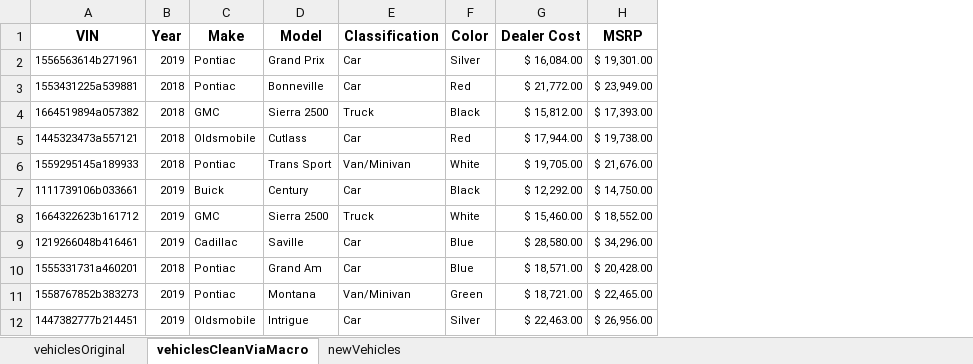
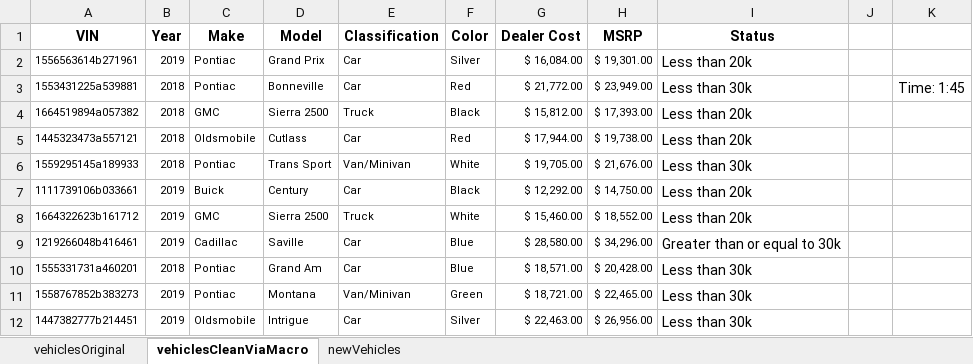
Before and after one commit to ethanp55/excel, an Excel workbook: vba.xlsm, sheet vehiclesCleanViaMacro, drawn as a sheet; only a part is shown; values as stored, in another font and other column widths than the file's, no borders; the diff names each change by its address in the sheet, - before the commit and + after, or states it on an @@ line.

```diff
--- a/vba.xlsm (sheet vehiclesCleanViaMacro)
+++ b/vba.xlsm (sheet vehiclesCleanViaMacro)
+column I (Status), rows 2-12: Less than 20k | Less than 30k | Less than 20k | Less than 20k | Less than 30k | Less than 20k | Less than 20k | Greater than or equal to 30k | Less than 30k | Less than 30k | Less than 30k
+column J, empty
+column K, row 3: Time: 1:45
```
Also changed, not shown: sheet newVehicles.
